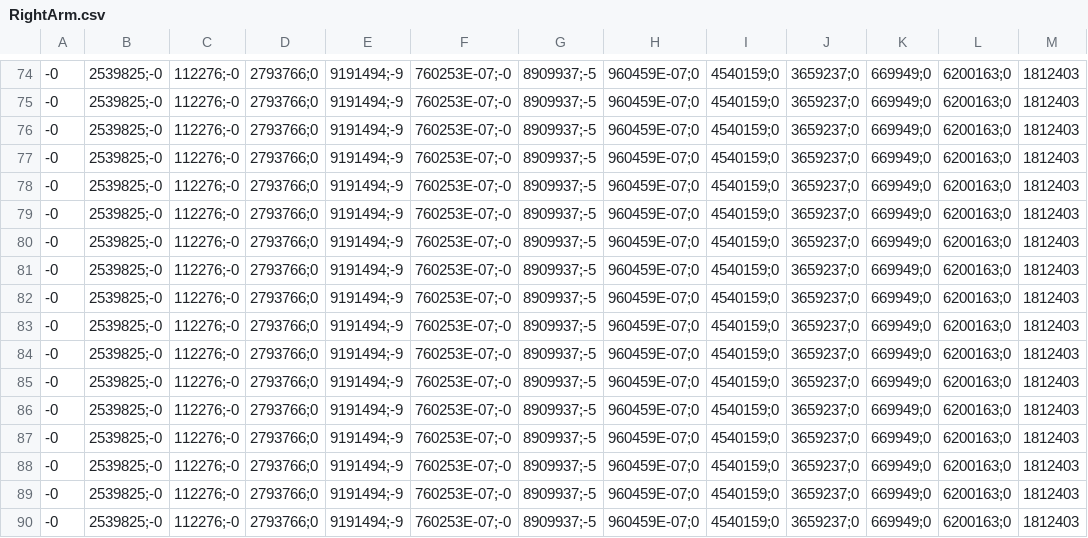
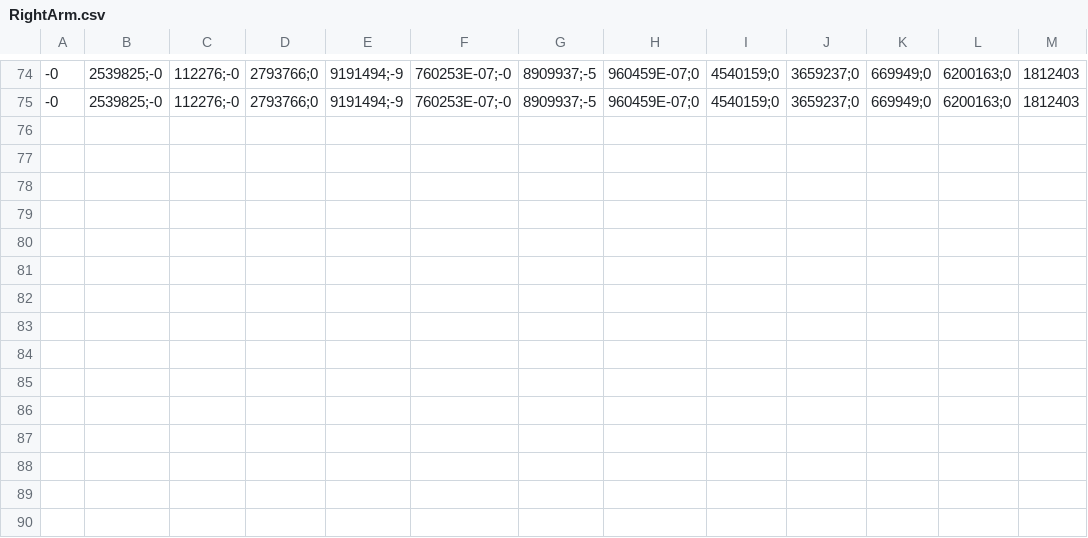
Before and after one commit to miriampunzi/AuditionRoom, a CSV file: RightArm.csv, drawn as a sheet; only a part is shown, gaps mark what is left out; the diff names each change by its address in the sheet, - before the commit and + after, or states it on an @@ line.

```diff
--- a/RightArm.csv
+++ b/RightArm.csv
-row 76: -0 | 2539825;-0 | 112276;-0 | 2793766;0 | 9191494;-9 | 760253E-07;-0 | 8909937;-5 | 960459E-07;0 | 4540159;0 | 3659237;0 | 669949;0 | 6200163;0 | 1812403
-row 77: -0 | 2539825;-0 | 112276;-0 | 2793766;0 | 9191494;-9 | 760253E-07;-0 | 8909937;-5 | 960459E-07;0 | 4540159;0 | 3659237;0 | 669949;0 | 6200163;0 | 1812403
-row 78: -0 | 2539825;-0 | 112276;-0 | 2793766;0 | 9191494;-9 | 760253E-07;-0 | 8909937;-5 | 960459E-07;0 | 4540159;0 | 3659237;0 | 669949;0 | 6200163;0 | 1812403
-row 79: -0 | 2539825;-0 | 112276;-0 | 2793766;0 | 9191494;-9 | 760253E-07;-0 | 8909937;-5 | 960459E-07;0 | 4540159;0 | 3659237;0 | 669949;0 | 6200163;0 | 1812403
-row 80: -0 | 2539825;-0 | 112276;-0 | 2793766;0 | 9191494;-9 | 760253E-07;-0 | 8909937;-5 | 960459E-07;0 | 4540159;0 | 3659237;0 | 669949;0 | 6200163;0 | 1812403
-row 81: -0 | 2539825;-0 | 112276;-0 | 2793766;0 | 9191494;-9 | 760253E-07;-0 | 8909937;-5 | 960459E-07;0 | 4540159;0 | 3659237;0 | 669949;0 | 6200163;0 | 1812403
-row 82: -0 | 2539825;-0 | 112276;-0 | 2793766;0 | 9191494;-9 | 760253E-07;-0 | 8909937;-5 | 960459E-07;0 | 4540159;0 | 3659237;0 | 669949;0 | 6200163;0 | 1812403
-row 83: -0 | 2539825;-0 | 112276;-0 | 2793766;0 | 9191494;-9 | 760253E-07;-0 | 8909937;-5 | 960459E-07;0 | 4540159;0 | 3659237;0 | 669949;0 | 6200163;0 | 1812403
-row 84: -0 | 2539825;-0 | 112276;-0 | 2793766;0 | 9191494;-9 | 760253E-07;-0 | 8909937;-5 | 960459E-07;0 | 4540159;0 | 3659237;0 | 669949;0 | 6200163;0 | 1812403
-row 85: -0 | 2539825;-0 | 112276;-0 | 2793766;0 | 9191494;-9 | 760253E-07;-0 | 8909937;-5 | 960459E-07;0 | 4540159;0 | 3659237;0 | 669949;0 | 6200163;0 | 1812403
-row 86: -0 | 2539825;-0 | 112276;-0 | 2793766;0 | 9191494;-9 | 760253E-07;-0 | 8909937;-5 | 960459E-07;0 | 4540159;0 | 3659237;0 | 669949;0 | 6200163;0 | 1812403
-row 87: -0 | 2539825;-0 | 112276;-0 | 2793766;0 | 9191494;-9 | 760253E-07;-0 | 8909937;-5 | 960459E-07;0 | 4540159;0 | 3659237;0 | 669949;0 | 6200163;0 | 1812403
-row 88: -0 | 2539825;-0 | 112276;-0 | 2793766;0 | 9191494;-9 | 760253E-07;-0 | 8909937;-5 | 960459E-07;0 | 4540159;0 | 3659237;0 | 669949;0 | 6200163;0 | 1812403
-row 89: -0 | 2539825;-0 | 112276;-0 | 2793766;0 | 9191494;-9 | 760253E-07;-0 | 8909937;-5 | 960459E-07;0 | 4540159;0 | 3659237;0 | 669949;0 | 6200163;0 | 1812403
-row 90: -0 | 2539825;-0 | 112276;-0 | 2793766;0 | 9191494;-9 | 760253E-07;-0 | 8909937;-5 | 960459E-07;0 | 4540159;0 | 3659237;0 | 669949;0 | 6200163;0 | 1812403
```
Also changed, not shown: Chest.csv, Head.csv, 10 other files.
